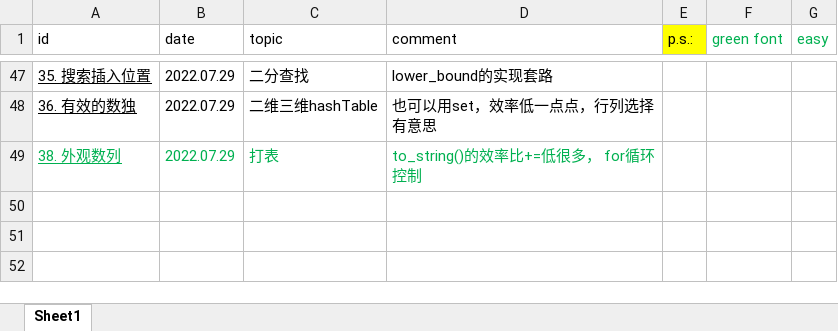
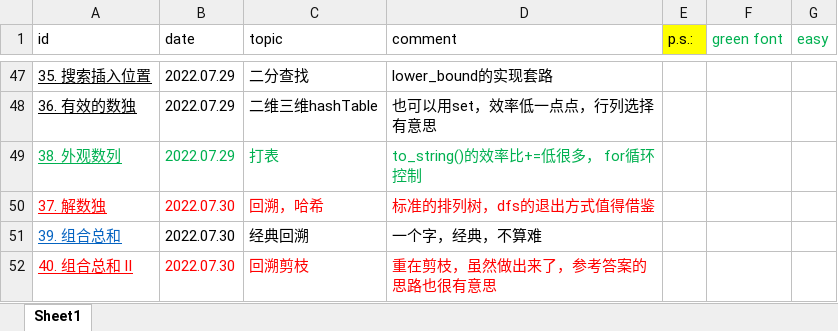
Before and after one commit to han1999/leetcode, an Excel workbook: leetcode_record.xlsx, sheet Sheet1, drawn as a sheet; only a part is shown, gaps mark what is left out; values as stored, in another font and other column widths than the file's, no borders; the diff names each change by its address in the sheet, - before the commit and + after, or states it on an @@ line.

```diff
--- a/leetcode_record.xlsx (sheet Sheet1)
+++ b/leetcode_record.xlsx (sheet Sheet1)
+row 50: 37. 解数独 | 2022.07.30 | 回溯，哈希 | 标准的排列树，dfs的退出方式值得借鉴
+row 51: 39. 组合总和 | 2022.07.30 | 经典回溯 | 一个字，经典，不算难
+row 52: 40. 组合总和 II | 2022.07.30 | 回溯剪枝 | 重在剪枝，虽然做出来了，参考答案的思路也很有意思
```
Also changed, not shown: 5 other files.
